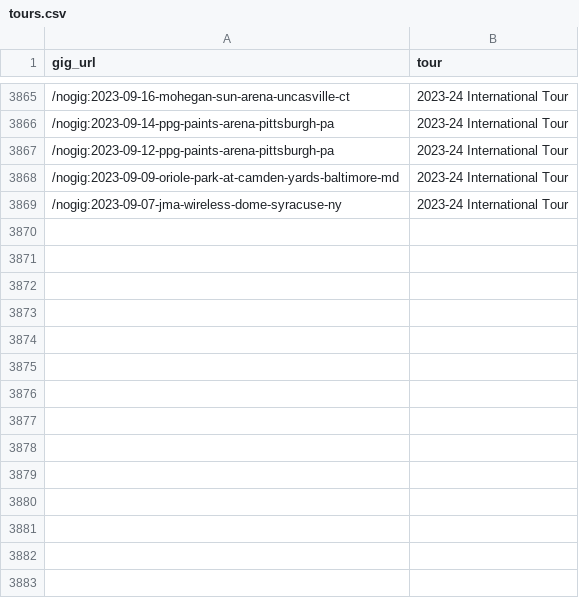
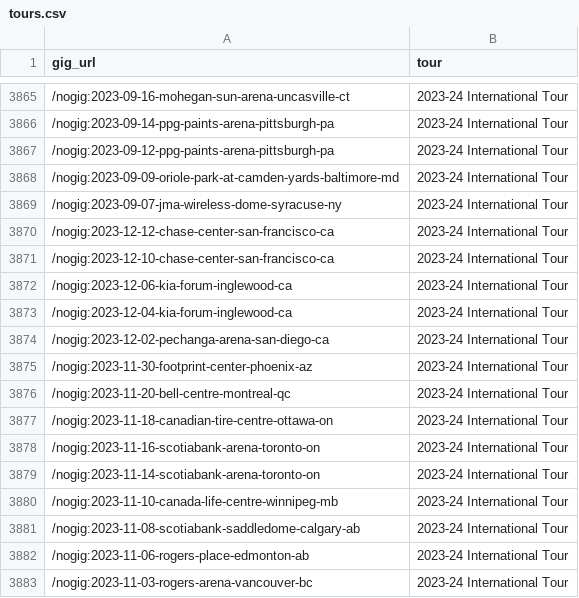
Before and after one commit to obrienjoey/springsteen_db, a CSV file: csv/tours.csv, drawn as a sheet; only a part is shown, gaps mark what is left out.

Commit message:
updated setlist data Thu Sep 28 10:39:29 GMT 2023

```diff
--- a/csv/tours.csv
+++ b/csv/tours.csv
@@ -3869 +3869,15 @@ gig_url,tour
 /nogig:2023-09-07-jma-wireless-dome-syracuse-ny,2023-24 International Tour
+/nogig:2023-12-12-chase-center-san-francisco-ca,2023-24 International Tour
+/nogig:2023-12-10-chase-center-san-francisco-ca,2023-24 International Tour
+/nogig:2023-12-06-kia-forum-inglewood-ca,2023-24 International Tour
+/nogig:2023-12-04-kia-forum-inglewood-ca,2023-24 International Tour
+/nogig:2023-12-02-pechanga-arena-san-diego-ca,2023-24 International Tour
+/nogig:2023-11-30-footprint-center-phoenix-az,2023-24 International Tour
+/nogig:2023-11-20-bell-centre-montreal-qc,2023-24 International Tour
+/nogig:2023-11-18-canadian-tire-centre-ottawa-on,2023-24 International Tour
+/nogig:2023-11-16-scotiabank-arena-toronto-on,2023-24 International Tour
+/nogig:2023-11-14-scotiabank-arena-toronto-on,2023-24 International Tour
+/nogig:2023-11-10-canada-life-centre-winnipeg-mb,2023-24 International Tour
+/nogig:2023-11-08-scotiabank-saddledome-calgary-ab,2023-24 International Tour
+/nogig:2023-11-06-rogers-place-edmonton-ab,2023-24 International Tour
+/nogig:2023-11-03-rogers-arena-vancouver-bc,2023-24 International Tour
```
Also changed, not shown: 1 other file.
